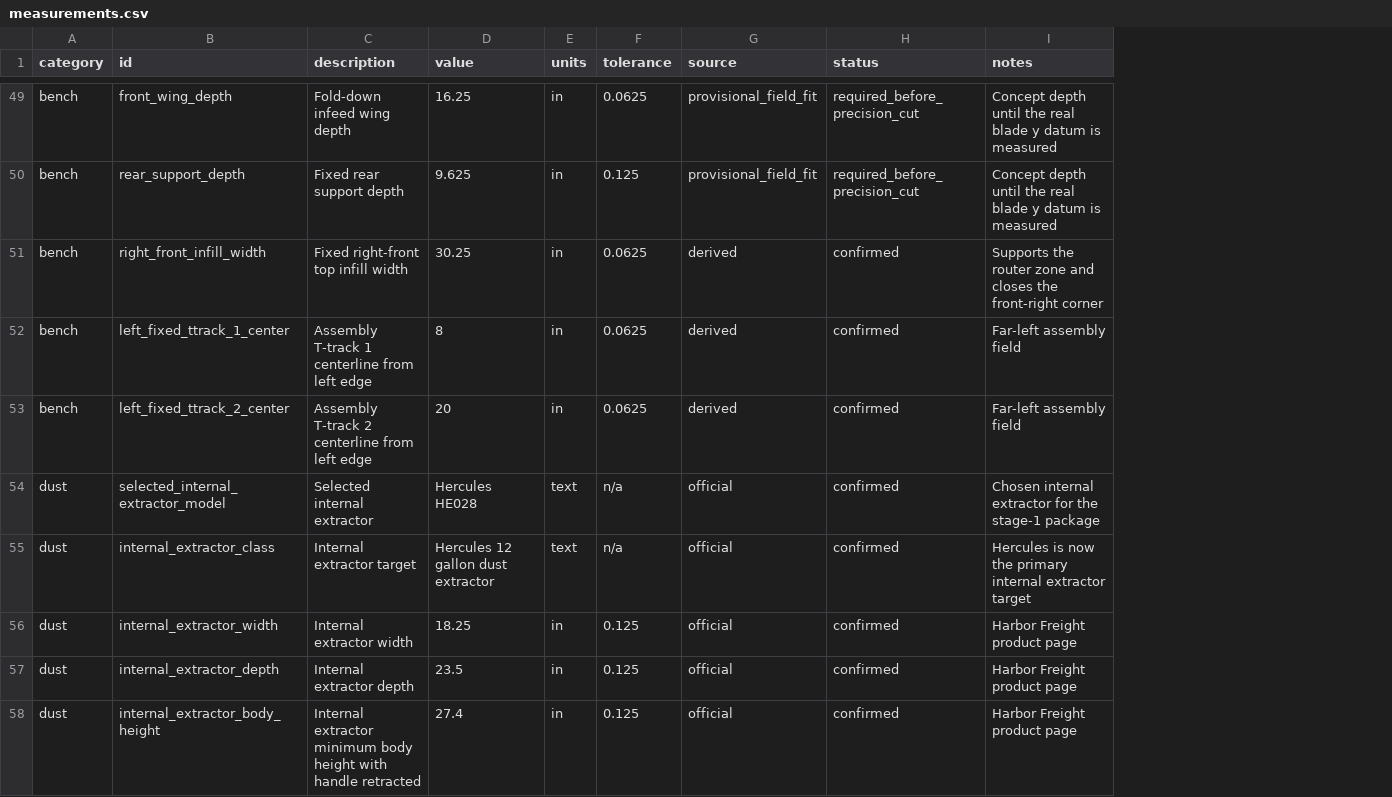
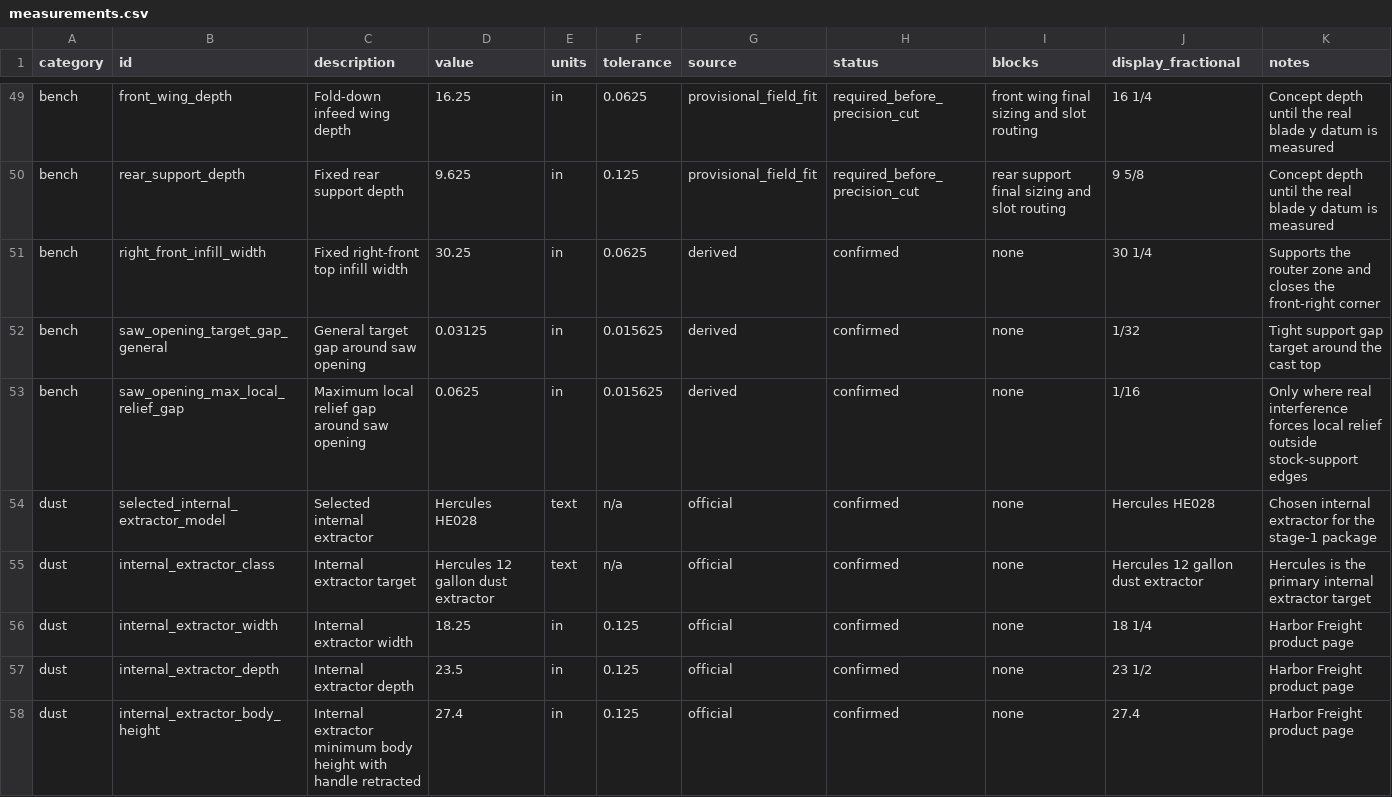
Before and after one commit to sharkky9/table-saw-project, a CSV file: data/measurements.csv, drawn as a sheet; only a part is shown, gaps mark what is left out; addresses are those after the commit; the diff covers the shown part only; the diff names each change by its address in the sheet, - before the commit and + after, or states it on an @@ line.

```diff
--- a/data/measurements.csv
+++ b/data/measurements.csv
+column I (blocks), rows 49-58: front wing final sizing and slot routing | rear support final sizing and slot routing | none | none | none | none | none | none | none | none
+column J (display_fractional), rows 49-58: 16 1/4 | 9 5/8 | 30 1/4 | 1/32 | 1/16 | Hercules HE028 | Hercules 12 gallon dust extractor | 18 1/4 | 23 1/2 | 27.4
-B52 (id): left_fixed_ttrack_1_center
+B52 (id): saw_opening_target_gap_general
-C52 (description): Assembly T-track 1 centerline from left edge
+C52 (description): General target gap around saw opening
-D52 (value): 8
+D52 (value): 0.03125
-F52:F53 (tolerance): 0.0625
+F52:F53 (tolerance): 0.015625
-K52 (notes): Far-left assembly field
+K52 (notes): Tight support gap target around the cast top
-B53 (id): left_fixed_ttrack_2_center
+B53 (id): saw_opening_max_local_relief_gap
-C53 (description): Assembly T-track 2 centerline from left edge
+C53 (description): Maximum local relief gap around saw opening
-D53 (value): 20
+D53 (value): 0.0625
-K53 (notes): Far-left assembly field
+K53 (notes): Only where real interference forces local relief outside stock-support edges
-K55 (notes): Hercules is now the primary…
+K55 (notes): Hercules is the primary…
```
Also changed, not shown: 12 edited cells elsewhere in this file, 6 other files.
